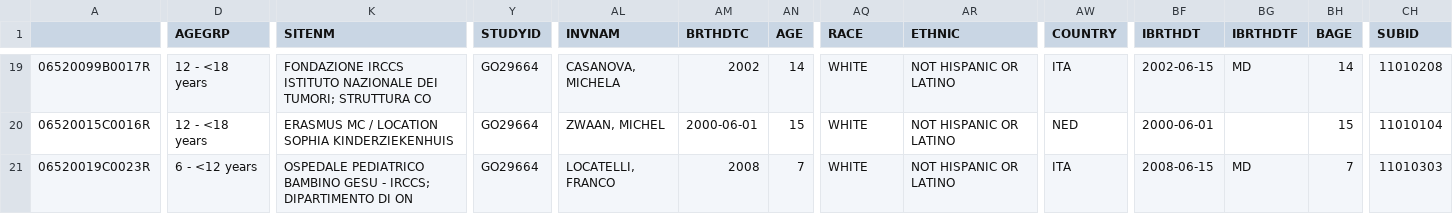
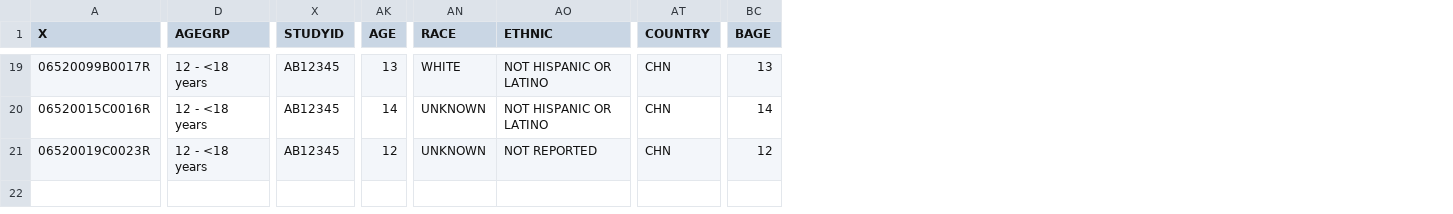
Before and after one commit to insightsengineering/hermes, a CSV file: data-raw/summarized_experiment_colData.csv, drawn as a sheet; only a part is shown, gaps mark what is left out; removed rows and columns are numbered as before the commit, all else as after; the diff covers the shown part only; the diff names each change by its address in the sheet, - before the commit and + after, or states it on an @@ line.

```diff
--- a/data-raw/summarized_experiment_colData.csv
+++ b/data-raw/summarized_experiment_colData.csv
-column K (SITENM), rows 19-21: FONDAZIONE IRCCS ISTITUTO NAZIONALE DEI TUMORI; STRUTTURA CO | ERASMUS MC / LOCATION SOPHIA KINDERZIEKENHUIS | OSPEDALE PEDIATRICO BAMBINO GESU - IRCCS; DIPARTIMENTO DI ON
-column AL (INVNAM), rows 19-21: CASANOVA, MICHELA | ZWAAN, MICHEL | LOCATELLI, FRANCO
-column AM (BRTHDTC), rows 19-21: 2002 | 2000-06-01 | 2008
-column BF (IBRTHDT), rows 19-21: 2002-06-15 | 2000-06-01 | 2008-06-15
-column BG (IBRTHDTF), rows 19-21: MD |  | MD
-column CH (SUBID), rows 19-21: 11010208 | 11010104 | 11010303
-A1: (empty)
+A1: X
-X19:X21 (STUDYID): GO29664
+X19:X21 (STUDYID): AB12345
-AK19 (AGE): 14
+AK19 (AGE): 13
-AT19 (COUNTRY): ITA
+AT19 (COUNTRY): CHN
-BC19 (BAGE): 14
+BC19 (BAGE): 13
-AK20 (AGE): 15
+AK20 (AGE): 14
-AN20:AN21 (RACE): WHITE
+AN20:AN21 (RACE): UNKNOWN
-AT20 (COUNTRY): NED
+AT20 (COUNTRY): CHN
-BC20 (BAGE): 15
+BC20 (BAGE): 14
-D21 (AGEGRP): 6 - <12 years
+D21 (AGEGRP): 12 - <18 years
-AK21 (AGE): 7
+AK21 (AGE): 12
-AO21 (ETHNIC): NOT HISPANIC OR LATINO
+AO21 (ETHNIC): NOT REPORTED
-AT21 (COUNTRY): ITA
+AT21 (COUNTRY): CHN
-BC21 (BAGE): 7
+BC21 (BAGE): 12
```
Also changed, not shown: 119 edited cells elsewhere in this file, 5 other files.
